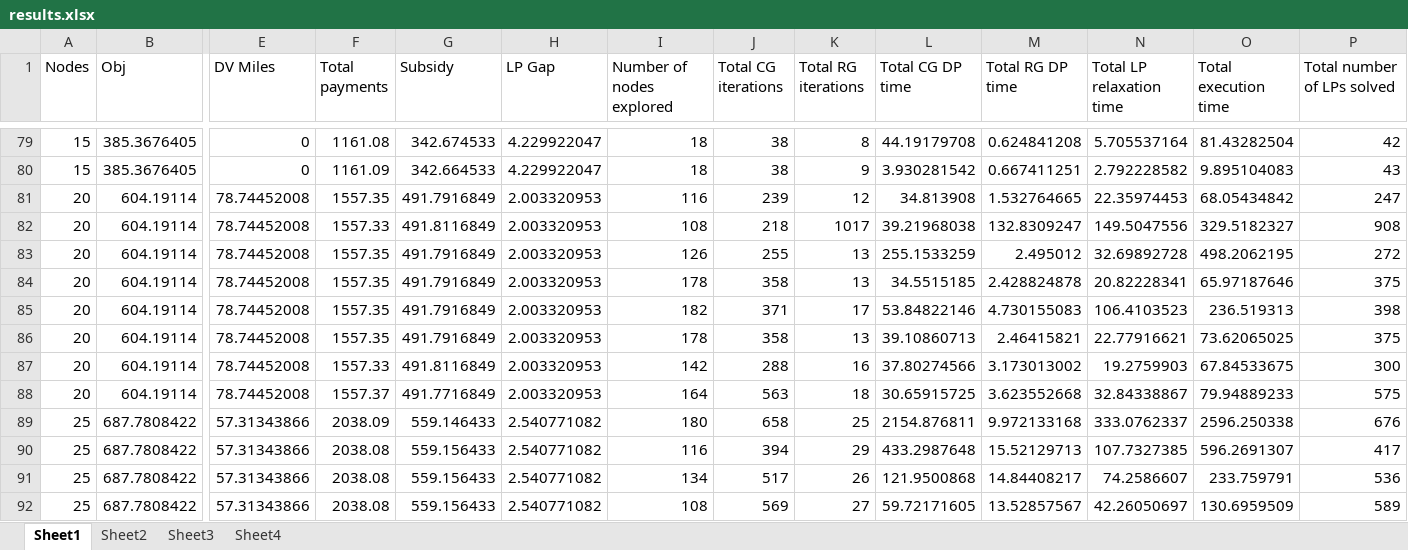
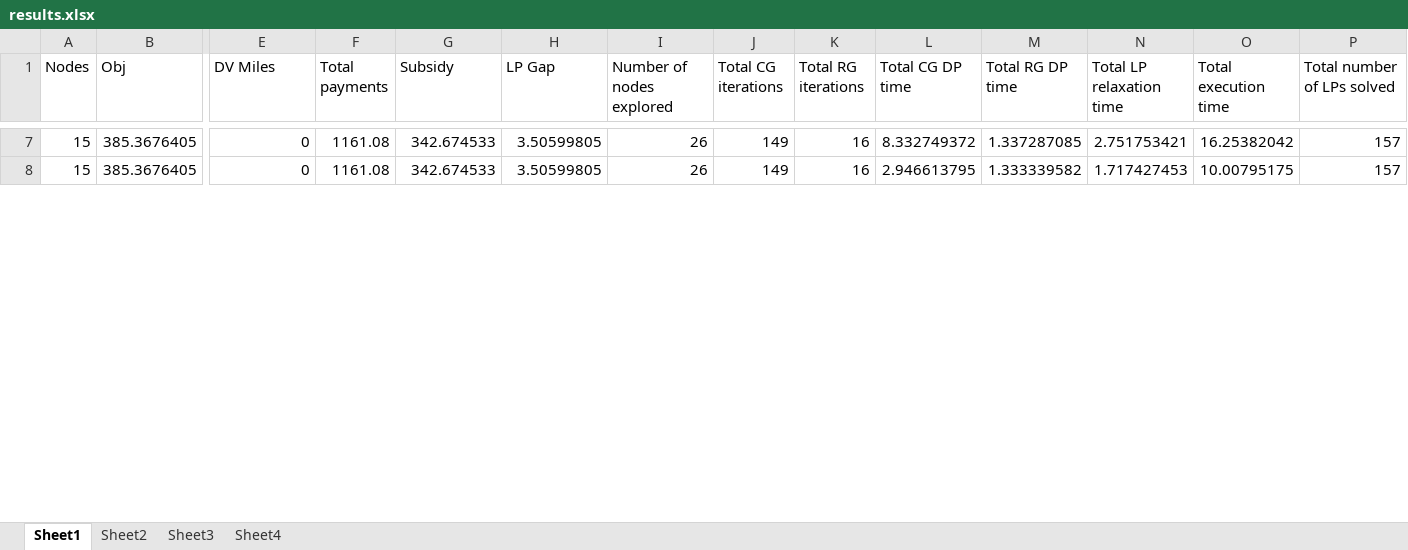
Before and after one commit to Tanvir19934/CVRP, an Excel workbook: New_codes/Results/results.xlsx, sheet Sheet1, drawn as a sheet; only a part is shown, gaps mark what is left out; values as stored, in another font and other column widths than the file's, no cell formats; removed rows and columns are numbered as before the commit, all else as after; rows hold the shown columns only; the diff covers the shown part only; the diff names each change by its address in the sheet, - before the commit and + after, or states it on an @@ line.

```diff
--- a/New_codes/Results/results.xlsx (sheet Sheet1)
+++ b/New_codes/Results/results.xlsx (sheet Sheet1)
-H7:H8 (LP Gap): 4.229922047
+H7:H8 (LP Gap): 3.50599805
-I7:I8 (Number of nodes explored): 18
+I7:I8 (Number of nodes explored): 26
-J7:J8 (Total CG iterations): 38
+J7:J8 (Total CG iterations): 149
-K7 (Total RG iterations): 8
+K7 (Total RG iterations): 16
-L7 (Total CG DP time): 44.19179708
+L7 (Total CG DP time): 8.332749372
-M7 (Total RG DP time): 0.624841208
+M7 (Total RG DP time): 1.337287085
-N7 (Total LP relaxation time): 5.705537164
+N7 (Total LP relaxation time): 2.751753421
-O7 (Total execution time): 81.43282504
+O7 (Total execution time): 16.25382042
-P7 (Total number of LPs solved): 42
+P7 (Total number of LPs solved): 157
-F8 (Total payments): 1161.09
+F8 (Total payments): 1161.08
-G8 (Subsidy): 342.664533
+G8 (Subsidy): 342.674533
-K8 (Total RG iterations): 9
+K8 (Total RG iterations): 16
-L8 (Total CG DP time): 3.930281542
+L8 (Total CG DP time): 2.946613795
-M8 (Total RG DP time): 0.667411251
+M8 (Total RG DP time): 1.333339582
-N8 (Total LP relaxation time): 2.792228582
+N8 (Total LP relaxation time): 1.717427453
-O8 (Total execution time): 9.895104083
+O8 (Total execution time): 10.00795175
-P8 (Total number of LPs solved): 43
+P8 (Total number of LPs solved): 157
-row 81: 20 | 604.19114 | 78.74452008 | 1557.35 | 491.7916849 | 2.003320953 | 116 | 239 | 12 | 34.813908 | 1.532764665 | 22.35974453 | 68.05434842 | 247
-row 82: 20 | 604.19114 | 78.74452008 | 1557.33 | 491.8116849 | 2.003320953 | 108 | 218 | 1017 | 39.21968038 | 132.8309247 | 149.5047556 | 329.5182327 | 908
-row 83: 20 | 604.19114 | 78.74452008 | 1557.35 | 491.7916849 | 2.003320953 | 126 | 255 | 13 | 255.1533259 | 2.495012 | 32.69892728 | 498.2062195 | 272
-row 84: 20 | 604.19114 | 78.74452008 | 1557.35 | 491.7916849 | 2.003320953 | 178 | 358 | 13 | 34.5515185 | 2.428824878 | 20.82228341 | 65.97187646 | 375
-row 85: 20 | 604.19114 | 78.74452008 | 1557.35 | 491.7916849 | 2.003320953 | 182 | 371 | 17 | 53.84822146 | 4.730155083 | 106.4103523 | 236.519313 | 398
-row 86: 20 | 604.19114 | 78.74452008 | 1557.35 | 491.7916849 | 2.003320953 | 178 | 358 | 13 | 39.10860713 | 2.46415821 | 22.77916621 | 73.62065025 | 375
-row 87: 20 | 604.19114 | 78.74452008 | 1557.33 | 491.8116849 | 2.003320953 | 142 | 288 | 16 | 37.80274566 | 3.173013002 | 19.2759903 | 67.84533675 | 300
-row 88: 20 | 604.19114 | 78.74452008 | 1557.37 | 491.7716849 | 2.003320953 | 164 | 563 | 18 | 30.65915725 | 3.623552668 | 32.84338867 | 79.94889233 | 575
-row 89: 25 | 687.7808422 | 57.31343866 | 2038.09 | 559.146433 | 2.540771082 | 180 | 658 | 25 | 2154.876811 | 9.972133168 | 333.0762337 | 2596.250338 | 676
-row 90: 25 | 687.7808422 | 57.31343866 | 2038.08 | 559.156433 | 2.540771082 | 116 | 394 | 29 | 433.2987648 | 15.52129713 | 107.7327385 | 596.2691307 | 417
-row 91: 25 | 687.7808422 | 57.31343866 | 2038.08 | 559.156433 | 2.540771082 | 134 | 517 | 26 | 121.9500868 | 14.84408217 | 74.2586607 | 233.759791 | 536
-row 92: 25 | 687.7808422 | 57.31343866 | 2038.08 | 559.156433 | 2.540771082 | 108 | 569 | 27 | 59.72171605 | 13.52857567 | 42.26050697 | 130.6959509 | 589
```
Also changed, not shown: 3 added rows, 78 removed rows and 81 edited cells elsewhere in this sheet, sheet Sheet2, cell formats, 1 other file.
